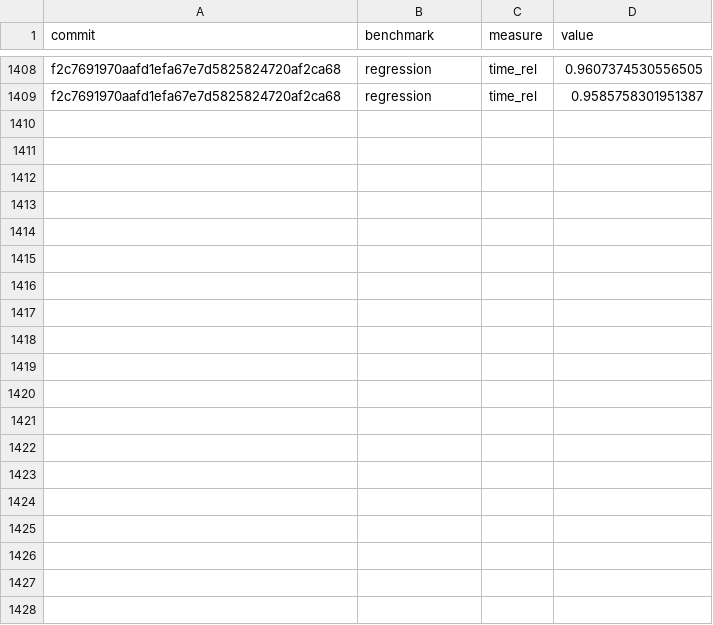
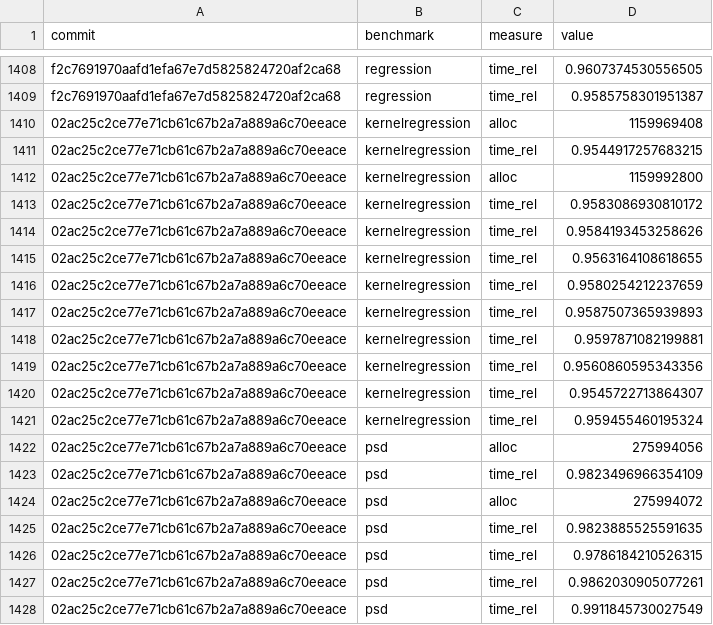
Before and after one commit to google-research/dex-lang, a CSV file: performance.csv, drawn as a sheet; only a part is shown, gaps mark what is left out; the diff covers the shown part only; the diff names each change by its address in the sheet, - before the commit and + after, or states it on an @@ line.

Commit message:
Add measurements for 02ac25c2ce77e71cb61c67b2a7a889a6c70eeace

```diff
--- a/performance.csv
+++ b/performance.csv
+row 1410: 02ac25c2ce77e71cb61c67b2a7a889a6c70eeace | kernelregression | alloc | 1159969408
+row 1411: 02ac25c2ce77e71cb61c67b2a7a889a6c70eeace | kernelregression | time_rel | 0.9544917257683215
+row 1412: 02ac25c2ce77e71cb61c67b2a7a889a6c70eeace | kernelregression | alloc | 1159992800
+row 1413: 02ac25c2ce77e71cb61c67b2a7a889a6c70eeace | kernelregression | time_rel | 0.9583086930810172
+row 1414: 02ac25c2ce77e71cb61c67b2a7a889a6c70eeace | kernelregression | time_rel | 0.9584193453258626
+row 1415: 02ac25c2ce77e71cb61c67b2a7a889a6c70eeace | kernelregression | time_rel | 0.9563164108618655
+row 1416: 02ac25c2ce77e71cb61c67b2a7a889a6c70eeace | kernelregression | time_rel | 0.9580254212237659
+row 1417: 02ac25c2ce77e71cb61c67b2a7a889a6c70eeace | kernelregression | time_rel | 0.9587507365939893
+row 1418: 02ac25c2ce77e71cb61c67b2a7a889a6c70eeace | kernelregression | time_rel | 0.9597871082199881
+row 1419: 02ac25c2ce77e71cb61c67b2a7a889a6c70eeace | kernelregression | time_rel | 0.9560860595343356
+row 1420: 02ac25c2ce77e71cb61c67b2a7a889a6c70eeace | kernelregression | time_rel | 0.9545722713864307
+row 1421: 02ac25c2ce77e71cb61c67b2a7a889a6c70eeace | kernelregression | time_rel | 0.959455460195324
+row 1422: 02ac25c2ce77e71cb61c67b2a7a889a6c70eeace | psd | alloc | 275994056
+row 1423: 02ac25c2ce77e71cb61c67b2a7a889a6c70eeace | psd | time_rel | 0.9823496966354109
+row 1424: 02ac25c2ce77e71cb61c67b2a7a889a6c70eeace | psd | alloc | 275994072
+row 1425: 02ac25c2ce77e71cb61c67b2a7a889a6c70eeace | psd | time_rel | 0.9823885525591635
+row 1426: 02ac25c2ce77e71cb61c67b2a7a889a6c70eeace | psd | time_rel | 0.9786184210526315
+row 1427: 02ac25c2ce77e71cb61c67b2a7a889a6c70eeace | psd | time_rel | 0.9862030905077261
+row 1428: 02ac25c2ce77e71cb61c67b2a7a889a6c70eeace | psd | time_rel | 0.9911845730027549
```
Also changed, not shown: 29 added rows elsewhere in this file, commits.csv.
